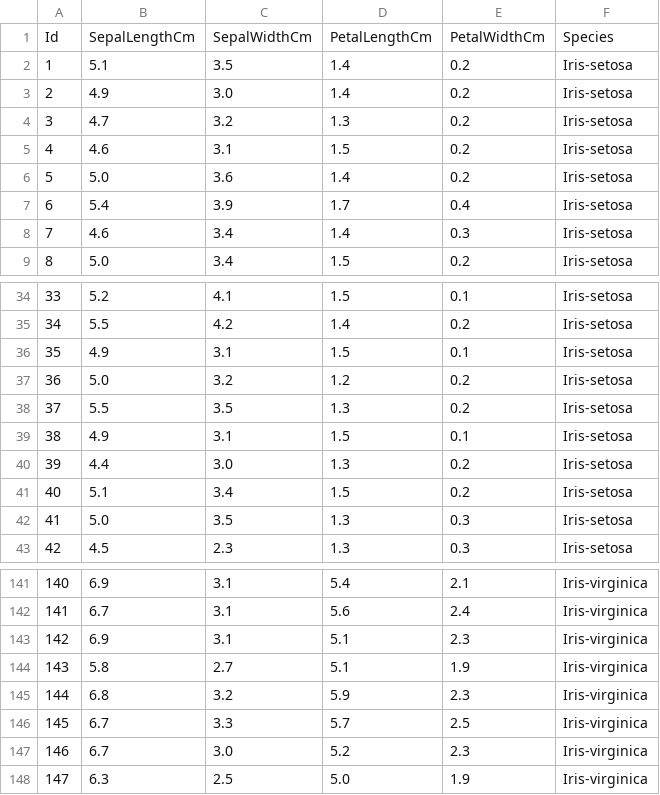
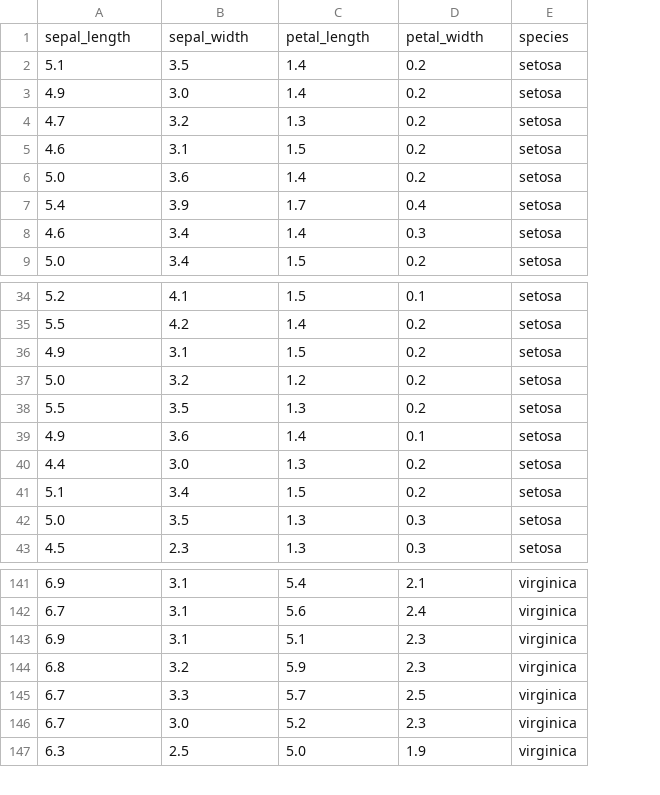
Before and after one commit to DanushH/DanushH-Django_Iris_Classification_Web_App, a CSV file: irisproject/irisapp/dataset/Iris.csv, drawn as a sheet; only a part is shown, gaps mark what is left out; removed rows and columns are numbered as before the commit, all else as after; the diff names each change by its address in the sheet, - before the commit and + after, or states it on an @@ line.

```diff
--- a/irisproject/irisapp/dataset/Iris.csv
+++ b/irisproject/irisapp/dataset/Iris.csv
-column A, rows 2-9: 1 | 2 | 3 | 4 | 5 | 6 | 7 | 8; rows 34-43: 33 | 34 | 35 | 36 | 37 | 38 | 39 | 40 | 41 | 42; rows 141-143: 140 | 141 | 142; rows 145-148: 144 | 145 | 146 | 147
-column F, rows 2-9: all Iris-setosa; rows 34-43: all Iris-setosa; rows 141-143: all Iris-virginica; rows 145-148: all Iris-virginica
+column E, rows 2-9: all setosa; rows 34-43: all setosa; rows 141-147: all virginica
-row 1: Id | SepalLengthCm | SepalWidthCm | PetalLengthCm | PetalWidthCm | Species
+row 1: sepal_length | sepal_width | petal_length | petal_width | species
-D36: 0.1
+D36: 0.2
-B39: 3.1
+B39: 3.6
-C39: 1.5
+C39: 1.4
-row 144: 143 | 5.8 | 2.7 | 5.1 | 1.9 | Iris-virginica
```
Also changed, not shown: 4 other files.
